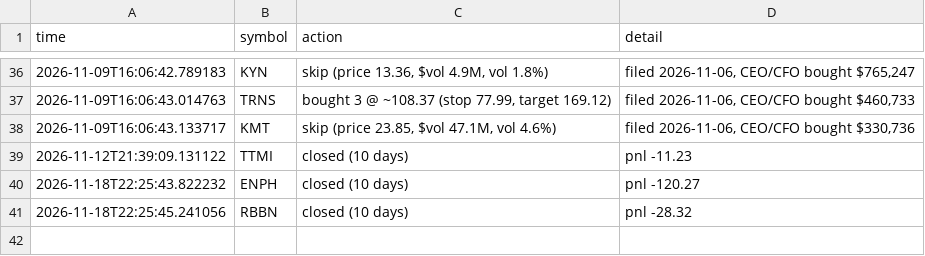
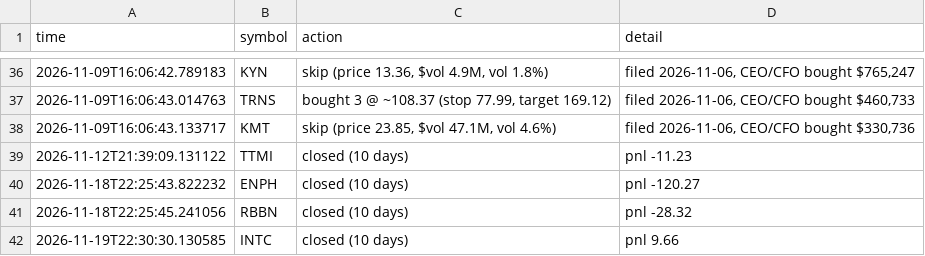
Before and after one commit to talshahino/trading-system, a CSV file: forward/insider_log.csv, drawn as a sheet; only a part is shown, gaps mark what is left out; the diff names each change by its address in the sheet, - before the commit and + after, or states it on an @@ line.

```diff
--- a/forward/insider_log.csv
+++ b/forward/insider_log.csv
+row 42: 2026-11-19T22:30:30.130585 | INTC | closed (10 days) | pnl 9.66
```
Also changed, not shown: 2 other files.
